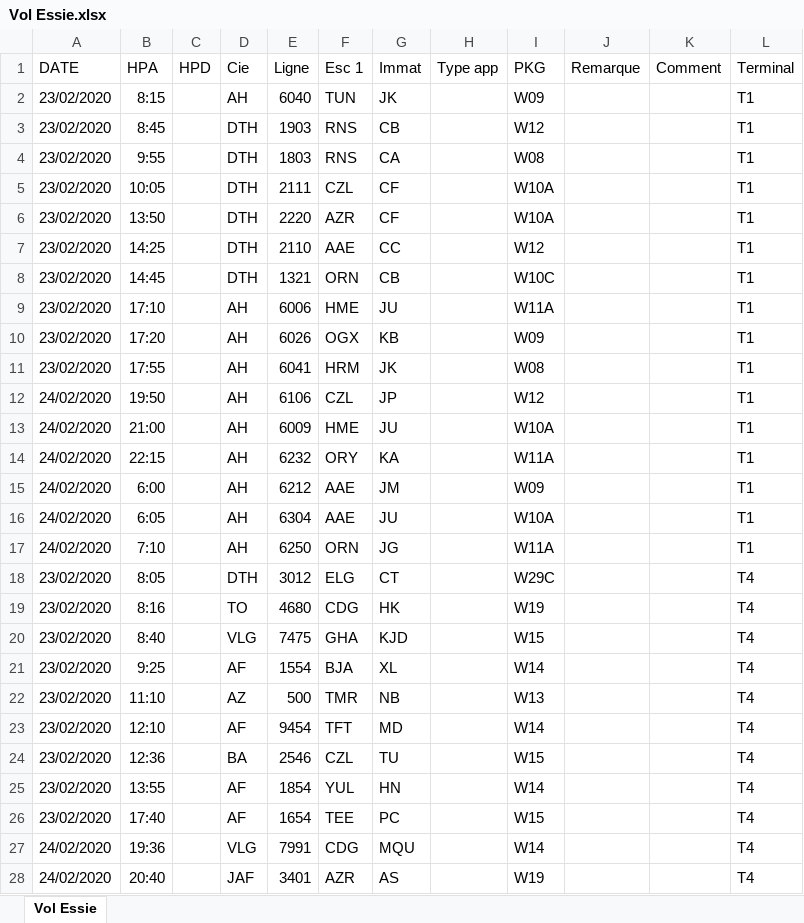
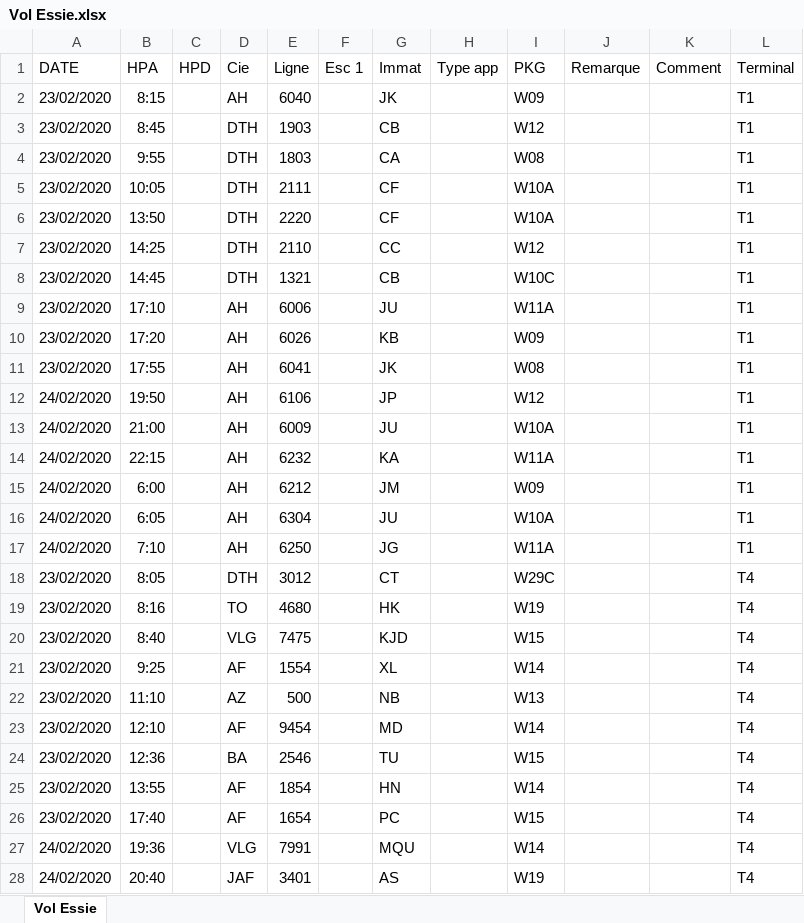
Before and after one commit to AM-2R/PFE, an Excel workbook: Vol Essie.xlsx, sheet Vol Essie, drawn as a sheet; only a part is shown; values as stored, in another font and other column widths than the file's, no borders; the diff covers the shown part only; the diff names each change by its address in the sheet, - before the commit and + after, or states it on an @@ line.

```diff
--- a/Vol Essie.xlsx (sheet Vol Essie)
+++ b/Vol Essie.xlsx (sheet Vol Essie)
-F2 (Esc 1): TUN
+F2 (Esc 1): (empty)
-F3:F4 (Esc 1): RNS
+F3:F4 (Esc 1): (empty)
-F5 (Esc 1): CZL
+F5 (Esc 1): (empty)
-F6 (Esc 1): AZR
+F6 (Esc 1): (empty)
-F7 (Esc 1): AAE
+F7 (Esc 1): (empty)
-F8 (Esc 1): ORN
+F8 (Esc 1): (empty)
-F9 (Esc 1): HME
+F9 (Esc 1): (empty)
-F10 (Esc 1): OGX
+F10 (Esc 1): (empty)
-F11 (Esc 1): HRM
+F11 (Esc 1): (empty)
-F12 (Esc 1): CZL
+F12 (Esc 1): (empty)
-F13 (Esc 1): HME
+F13 (Esc 1): (empty)
-F14 (Esc 1): ORY
+F14 (Esc 1): (empty)
-F15:F16 (Esc 1): AAE
+F15:F16 (Esc 1): (empty)
-F17 (Esc 1): ORN
+F17 (Esc 1): (empty)
-F18 (Esc 1): ELG
+F18 (Esc 1): (empty)
-F19 (Esc 1): CDG
+F19 (Esc 1): (empty)
-F20 (Esc 1): GHA
+F20 (Esc 1): (empty)
-F21 (Esc 1): BJA
+F21 (Esc 1): (empty)
-F22 (Esc 1): TMR
+F22 (Esc 1): (empty)
-F23 (Esc 1): TFT
+F23 (Esc 1): (empty)
-F24 (Esc 1): CZL
+F24 (Esc 1): (empty)
-F25 (Esc 1): YUL
+F25 (Esc 1): (empty)
-F26 (Esc 1): TEE
+F26 (Esc 1): (empty)
-F27 (Esc 1): CDG
+F27 (Esc 1): (empty)
-F28 (Esc 1): AZR
+F28 (Esc 1): (empty)
```
Also changed, not shown: 31 removed rows and 108 edited cells elsewhere in this sheet, Vol.xlsx, 10 other files.
